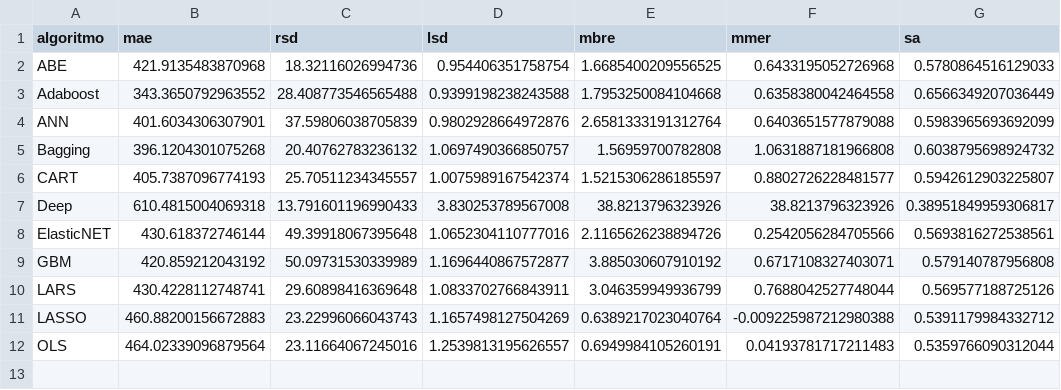
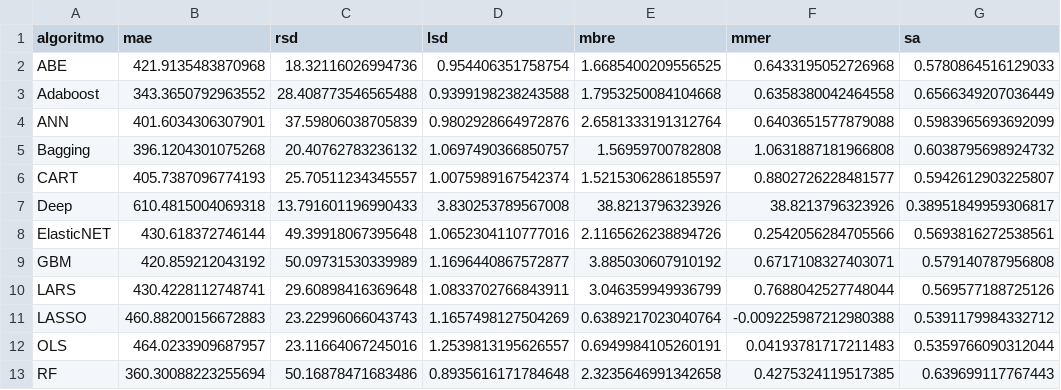
Before and after one commit to albertofernandezs/machine-learning, a CSV file: nasa.csv, drawn as a sheet.

Commit message:
Actualizacion

```diff
--- a/nasa.csv
+++ b/nasa.csv
@@ -11,2 +11,3 @@ LARS,430.4228112748741,29.60898416369648,1.0833702766843911,3.046359949936799,0.
 LASSO,460.88200156672883,23.22996066043743,1.1657498127504269,0.6389217023040764,-0.009225987212980388,0.5391179984332712
-OLS,464.02339096879564,23.11664067245016,1.2539813195626557,0.6949984105260191,0.04193781717211483,0.5359766090312044
+OLS,464.0233909687957,23.11664067245016,1.2539813195626557,0.6949984105260191,0.04193781717211483,0.5359766090312044
+RF,360.30088223255694,50.16878471683486,0.8935616171784648,2.3235646991342658,0.4275324119517385,0.639699117767443
```
